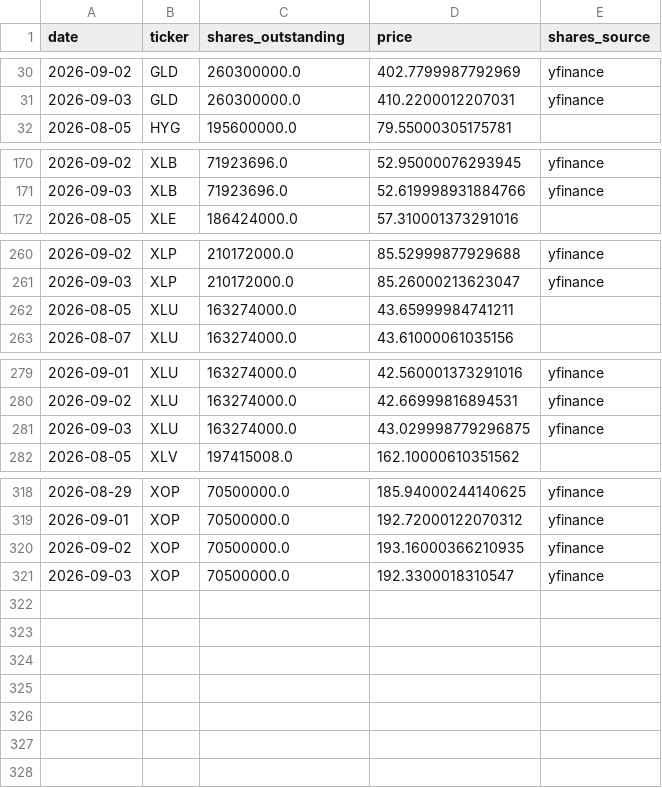
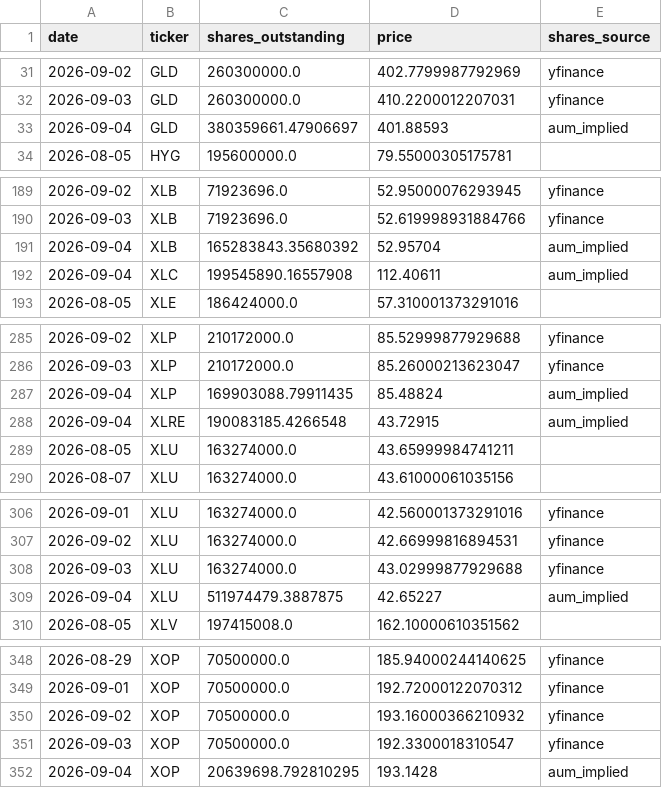
Before and after one commit to timothylundeen2008-web/Money_Flow, a CSV file: data/etf_shares_history.csv, drawn as a sheet; only a part is shown, gaps mark what is left out; the diff covers the shown part only.

```diff
--- a/data/etf_shares_history.csv
+++ b/data/etf_shares_history.csv
@@ -31,2 +32,3 @@ date,ticker,shares_outstanding,price,shares_source
 2026-09-03,GLD,260300000.0,410.2200012207031,yfinance
+2026-09-04,GLD,380359661.47906697,401.88593,aum_implied
 2026-08-05,HYG,195600000.0,79.55000305175781,
@@ -171,2 +190,4 @@ date,ticker,shares_outstanding,price,shares_source
 2026-09-03,XLB,71923696.0,52.619998931884766,yfinance
+2026-09-04,XLB,165283843.35680392,52.95704,aum_implied
+2026-09-04,XLC,199545890.16557908,112.40611,aum_implied
 2026-08-05,XLE,186424000.0,57.310001373291016,
@@ -261,2 +286,4 @@ date,ticker,shares_outstanding,price,shares_source
 2026-09-03,XLP,210172000.0,85.26000213623047,yfinance
+2026-09-04,XLP,169903088.79911435,85.48824,aum_implied
+2026-09-04,XLRE,190083185.4266548,43.72915,aum_implied
 2026-08-05,XLU,163274000.0,43.65999984741211,
@@ -280,3 +307,4 @@ date,ticker,shares_outstanding,price,shares_source
 2026-09-02,XLU,163274000.0,42.66999816894531,yfinance
-2026-09-03,XLU,163274000.0,43.029998779296875,yfinance
+2026-09-03,XLU,163274000.0,43.02999877929688,yfinance
+2026-09-04,XLU,511974479.3887875,42.65227,aum_implied
 2026-08-05,XLV,197415008.0,162.10000610351562,
@@ -319,3 +349,4 @@ date,ticker,shares_outstanding,price,shares_source
 2026-09-01,XOP,70500000.0,192.72000122070312,yfinance
-2026-09-02,XOP,70500000.0,193.16000366210935,yfinance
+2026-09-02,XOP,70500000.0,193.16000366210932,yfinance
 2026-09-03,XOP,70500000.0,192.3300018310547,yfinance
+2026-09-04,XOP,20639698.792810295,193.1428,aum_implied
```
Also changed, not shown: 24 added rows and 1 edited cell elsewhere in this file, 1 other file.
